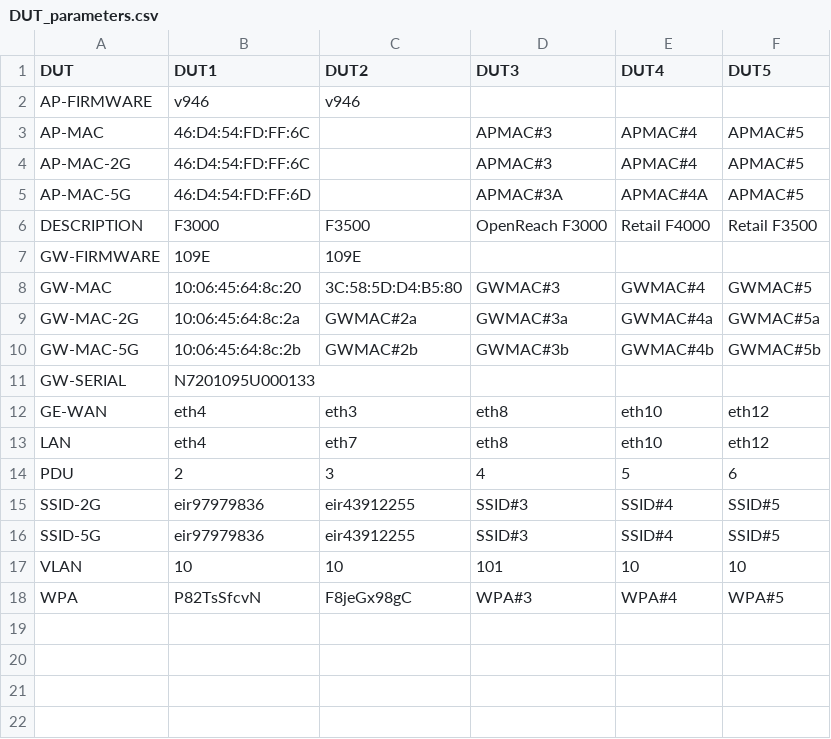
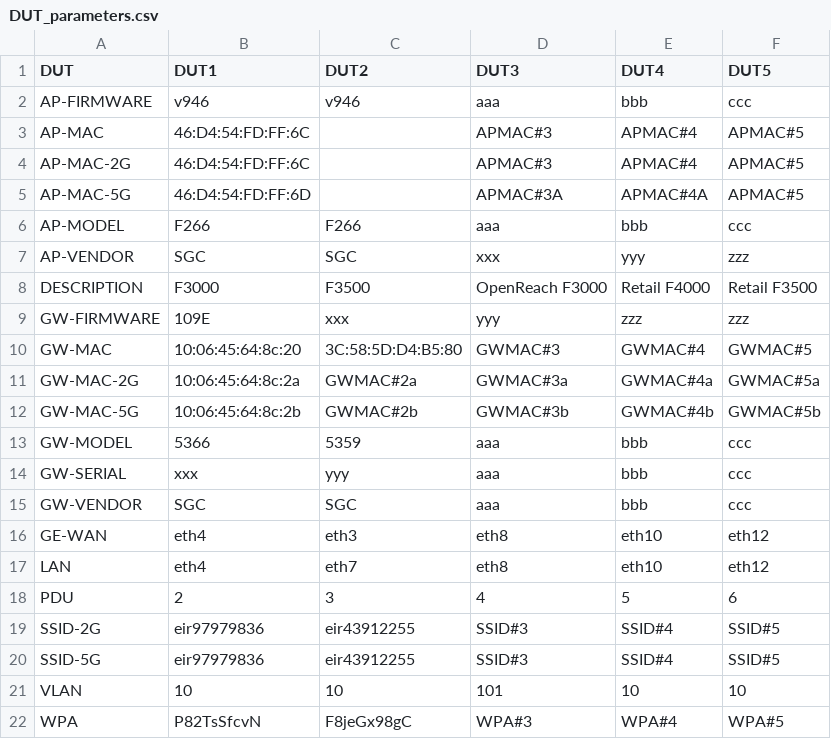
Before and after one commit to lorcandk/CDROUTER_CONFIGURATOR, a CSV file: DUT_parameters.csv, drawn as a sheet.

```diff
--- a/DUT_parameters.csv
+++ b/DUT_parameters.csv
@@ -1,3 +1,3 @@
 DUT,DUT1,DUT2,DUT3,DUT4,DUT5
-AP-FIRMWARE,v946,v946,,,
+AP-FIRMWARE,v946,v946,aaa,bbb,ccc
 AP-MAC,46:D4:54:FD:FF:6C,,APMAC#3,APMAC#4,APMAC#5
@@ -5,4 +5,6 @@ AP-MAC-2G,46:D4:54:FD:FF:6C,,APMAC#3,APMAC#4,APMAC#5
 AP-MAC-5G,46:D4:54:FD:FF:6D,,APMAC#3A,APMAC#4A,APMAC#5
+AP-MODEL,F266,F266,aaa,bbb,ccc
+AP-VENDOR,SGC,SGC,xxx,yyy,zzz
 DESCRIPTION,F3000,F3500,OpenReach F3000,Retail F4000,Retail F3500
-GW-FIRMWARE,109E,109E,,,
+GW-FIRMWARE,109E,xxx,yyy,zzz,zzz
 GW-MAC,10:06:45:64:8c:20,3C:58:5D:D4:B5:80,GWMAC#3,GWMAC#4,GWMAC#5
@@ -10,3 +12,5 @@ GW-MAC-2G,10:06:45:64:8c:2a,GWMAC#2a,GWMAC#3a,GWMAC#4a,GWMAC#5a
 GW-MAC-5G,10:06:45:64:8c:2b,GWMAC#2b,GWMAC#3b,GWMAC#4b,GWMAC#5b
-GW-SERIAL,N7201095U000133,,,,
+GW-MODEL,5366,5359,aaa,bbb,ccc
+GW-SERIAL,xxx,yyy,aaa,bbb,ccc
+GW-VENDOR,SGC,SGC,aaa,bbb,ccc
 GE-WAN,eth4,eth3,eth8,eth10,eth12
```
Also changed, not shown: 5 other files.
